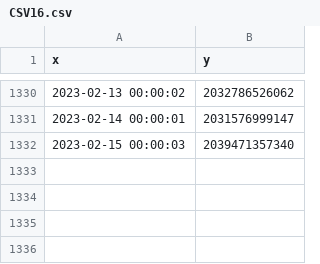
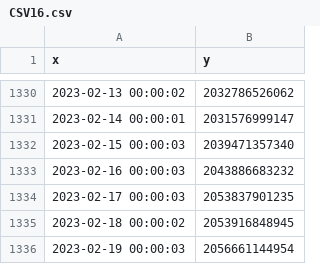
Before and after one commit to MoneyGrass/PnW_Graph_CSV, a CSV file: money/CSV16.csv, drawn as a sheet; only a part is shown, gaps mark what is left out.

```diff
--- a/money/CSV16.csv
+++ b/money/CSV16.csv
@@ -1333 +1333,5 @@ x,"y
 2023-02-15 00:00:03,2039471357340
+2023-02-16 00:00:03,2043886683232
+2023-02-17 00:00:03,2053837901235
+2023-02-18 00:00:02,2053916848945
+2023-02-19 00:00:03,2056661144954
```
Also changed, not shown: food/CSV11.csv, manus/CSV13.csv, 15 other files.
